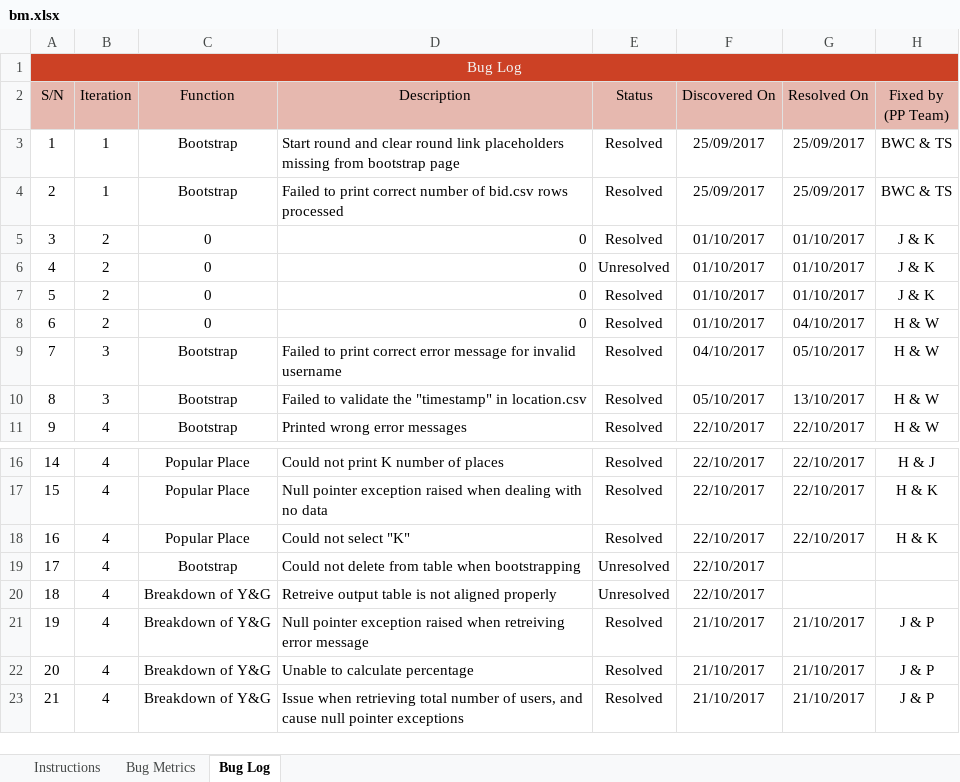
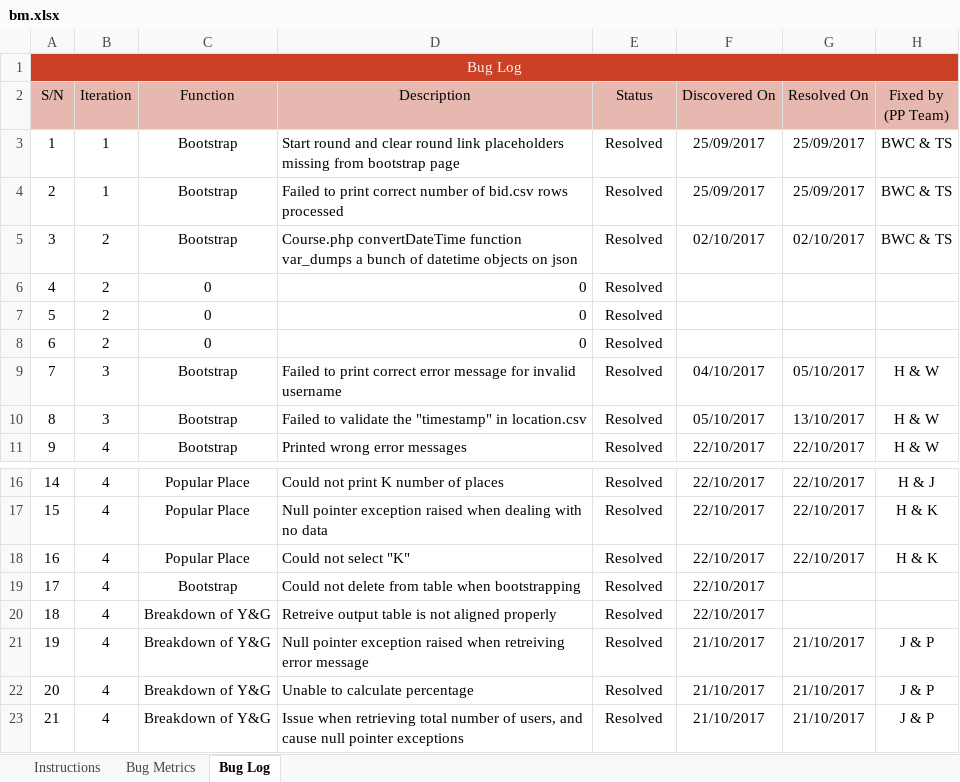
Before and after one commit to weichen-0/Bidding-Online-System, an Excel workbook: metrics/bm.xlsx, sheet Bug Log, drawn as a sheet; only a part is shown, gaps mark what is left out; values as stored, in another font and other column widths than the file's, no borders; conditional formats not drawn; the diff names each change by its address in the sheet, - before the commit and + after, or states it on an @@ line.

Commit message:
Update bm.xlsx

```diff
--- a/metrics/bm.xlsx (sheet Bug Log)
+++ b/metrics/bm.xlsx (sheet Bug Log)
-C5 (Function): 0
+C5 (Function): Bootstrap
-D5 (Description): 0
+D5 (Description): Course.php convertDateTime function var_dumps a bunch of datetime objects on json
-F5 (Discovered On): 01/10/2017
+F5 (Discovered On): 02/10/2017
-G5 (Resolved On): 01/10/2017
+G5 (Resolved On): 02/10/2017
-H5 (Fixed by (PP Team)): J & K
+H5 (Fixed by (PP Team)): BWC & TS
-E6 (Status): Unresolved
+E6 (Status): Resolved
-F6:F8 (Discovered On): 01/10/2017
+F6:F8 (Discovered On): (empty)
-G6:G7 (Resolved On): 01/10/2017
+G6:G7 (Resolved On): (empty)
-H6:H7 (Fixed by (PP Team)): J & K
+H6:H7 (Fixed by (PP Team)): (empty)
-G8 (Resolved On): 04/10/2017
+G8 (Resolved On): (empty)
-H8 (Fixed by (PP Team)): H & W
+H8 (Fixed by (PP Team)): (empty)
-E19:E20 (Status): Unresolved
+E19:E20 (Status): Resolved
```
Also changed, not shown: sheet Bug Metrics.
